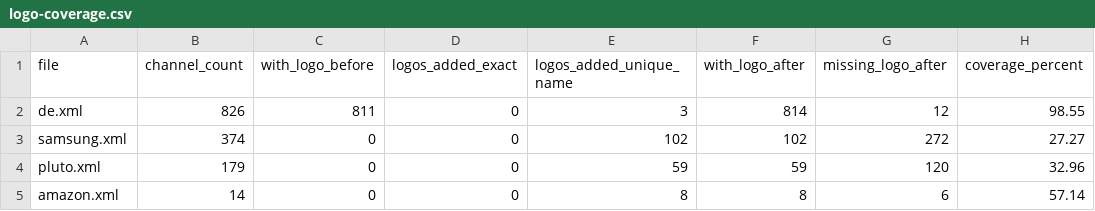
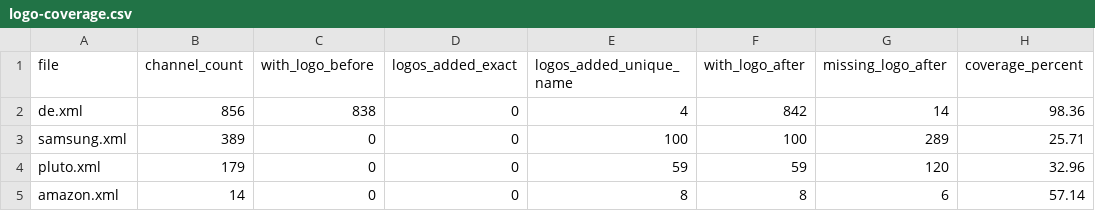
Before and after one commit to Kaimandura/epg-de, a CSV file: reports/logo-coverage.csv, drawn as a sheet.

```diff
--- a/reports/logo-coverage.csv
+++ b/reports/logo-coverage.csv
@@ -1,4 +1,4 @@
 file,channel_count,with_logo_before,logos_added_exact,logos_added_unique_name,with_logo_after,missing_logo_after,coverage_percent
-de.xml,826,811,0,3,814,12,98.55
-samsung.xml,374,0,0,102,102,272,27.27
+de.xml,856,838,0,4,842,14,98.36
+samsung.xml,389,0,0,100,100,289,25.71
 pluto.xml,179,0,0,59,59,120,32.96
```
Also changed, not shown: 4 other files.
